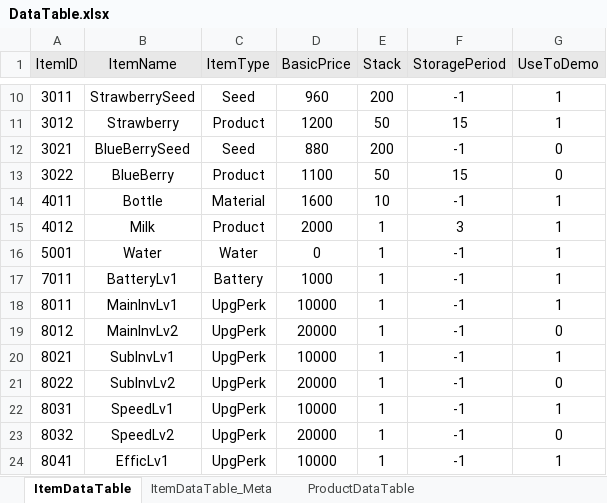
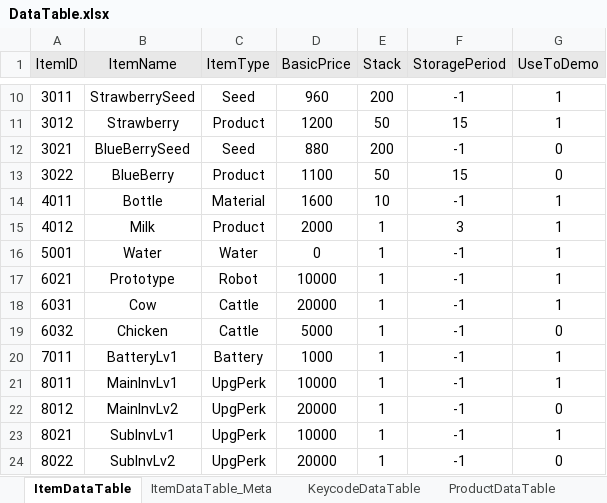
Before and after one commit to Educus/Prototype-AutoFarm, an Excel workbook: Assets/DataTable/DataTable.xlsx, sheet ItemDataTable, drawn as a sheet; only a part is shown, gaps mark what is left out; the shorter side is filled out with more unchanged rows; values as stored, in another font and other column widths than the file's, no borders; conditional formats not drawn; the diff names each change by its address in the sheet, - before the commit and + after, or states it on an @@ line.

Commit message:
260422
ItemDataTable / ObjectDataTable 업데이트

Item에 Robot, Cattle값 추가
Object Data ID 값 6000대로 생성

```diff
--- a/Assets/DataTable/DataTable.xlsx (sheet ItemDataTable)
+++ b/Assets/DataTable/DataTable.xlsx (sheet ItemDataTable)
+sheet tab: KeycodeDataTable
+row 17: 6021 | Prototype | Robot | 10000 | 1 | -1 | 1
+row 18: 6031 | Cow | Cattle | 20000 | 1 | -1 | 1
+row 19: 6032 | Chicken | Cattle | 5000 | 1 | -1 | 0
```
Also changed, not shown: sheet BIC_ScenarioDataTable, sheet EventDataTable, sheet ObjectDataTable, other sheet tabs, 2 other files.
